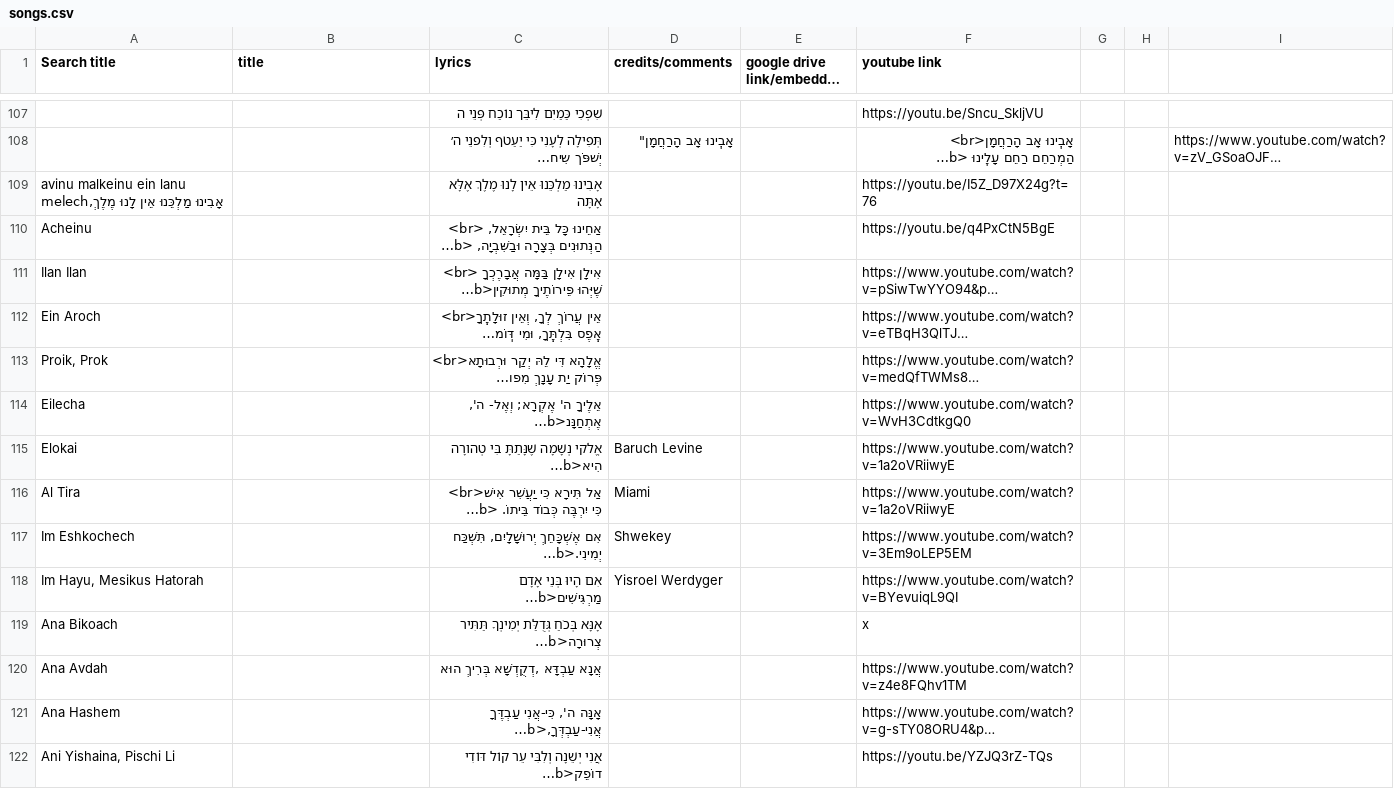
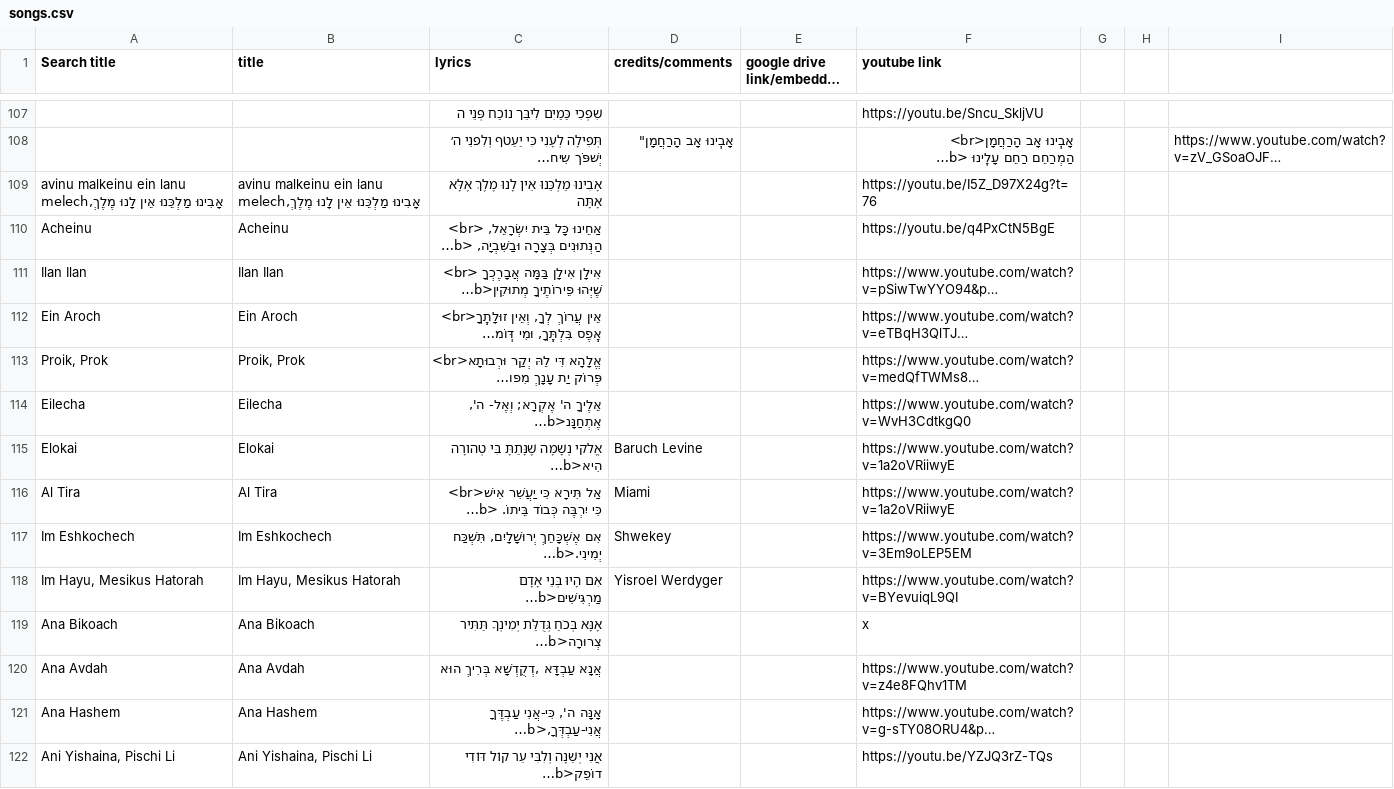
Before and after one commit to isaacngordon/niggun-sheet, a CSV file: data/songs.csv, drawn as a sheet; only a part is shown, gaps mark what is left out; long unchanged cells end in …; the diff covers the shown part only; the diff names each change by its address in the sheet, - before the commit and + after, or states it on an @@ line.

```diff
--- a/data/songs.csv
+++ b/data/songs.csv
-B109 (title): (empty)
+B109 (title): avinu malkeinu ein lanu melech,אָבִינוּ מַלְכֵּנוּ אֵין לָנוּ מֶלֶךְ
-B110 (title): (empty)
+B110 (title): Acheinu
-B111 (title): (empty)
+B111 (title): Ilan Ilan
-B112 (title): (empty)
+B112 (title): Ein Aroch
-B113 (title): (empty)
+B113 (title): Proik, Prok
-B114 (title): (empty)
+B114 (title): Eilecha
-B115 (title): (empty)
+B115 (title): Elokai
-B116 (title): (empty)
+B116 (title): Al Tira
-B117 (title): (empty)
+B117 (title): Im Eshkochech
-B118 (title): (empty)
+B118 (title): Im Hayu, Mesikus Hatorah
-B119 (title): (empty)
+B119 (title): Ana Bikoach
-B120 (title): (empty)
+B120 (title): Ana Avdah
-B121 (title): (empty)
+B121 (title): Ana Hashem
-B122 (title): (empty)
+B122 (title): Ani Yishaina, Pischi Li
```
Also changed, not shown: 88 edited cells elsewhere in this file, 1 other file.
